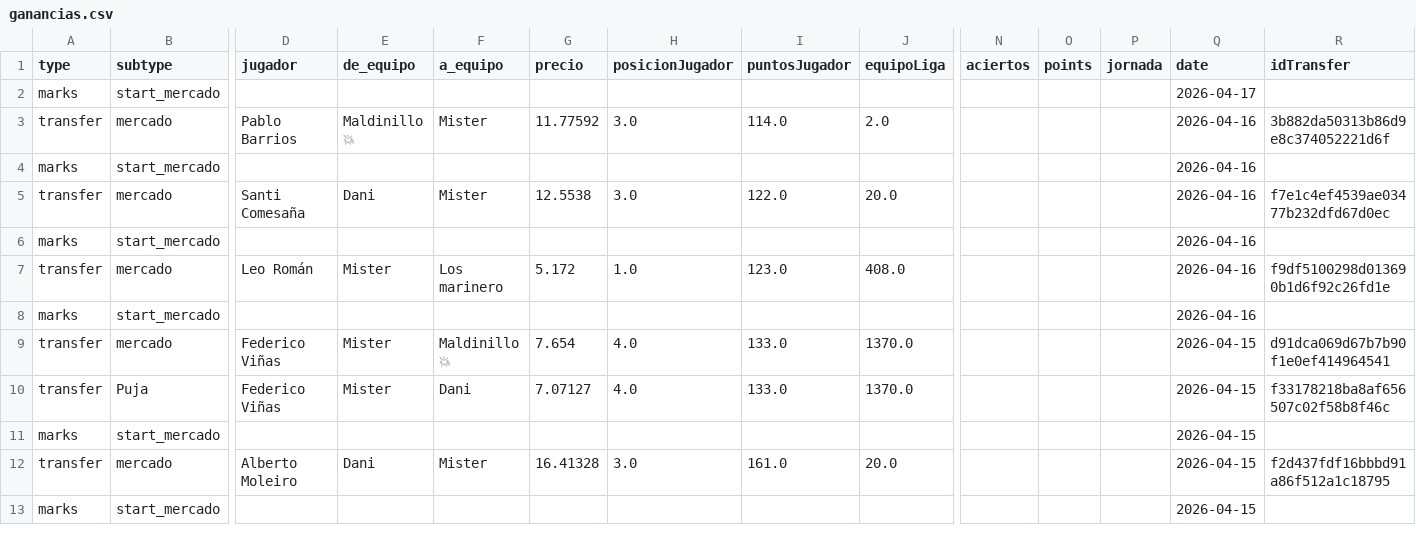
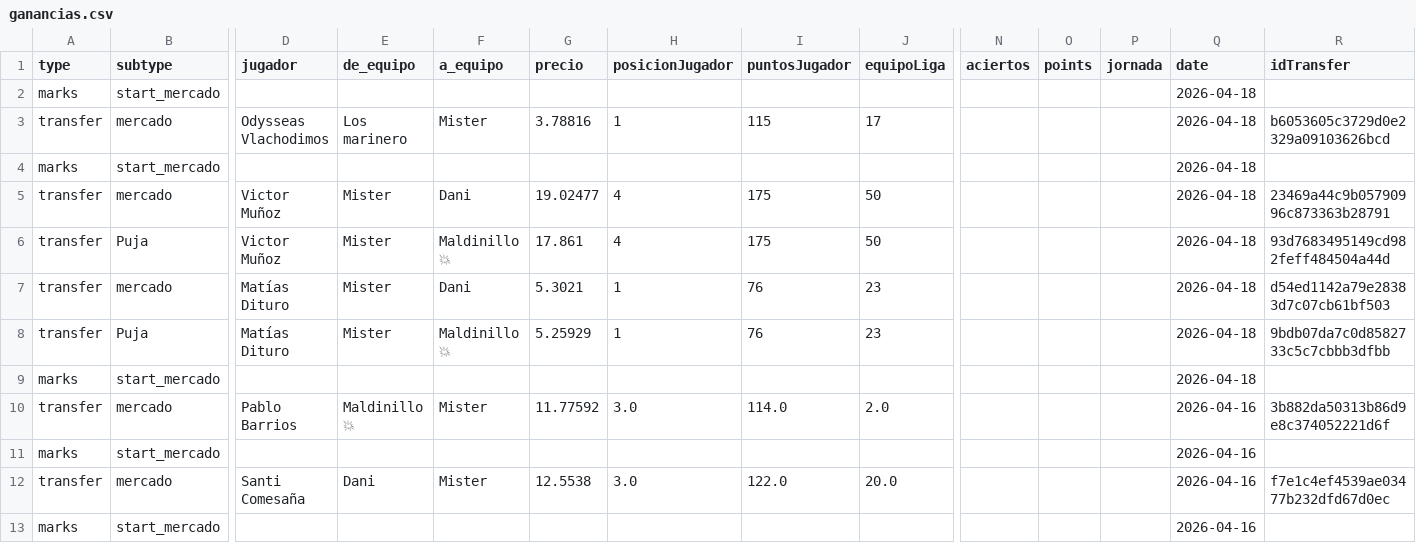
Before and after one commit to javica98/MisterFantasy_analytics, a CSV file: data/processed/ganancias.csv, drawn as a sheet; only a part is shown, gaps mark what is left out; the shorter side is filled out with more unchanged rows; rows hold the shown columns only; the diff names each change by its address in the sheet, - before the commit and + after, or states it on an @@ line.

```diff
--- a/data/processed/ganancias.csv
+++ b/data/processed/ganancias.csv
-Q2 (date): 2026-04-17
+Q2 (date): 2026-04-18
+row 3: transfer | mercado | Odysseas Vlachodimos | Los marinero | Mister | 3.78816 | 1 | 115 | 17 |  |  |  | 2026-04-18 | b6053605c3729d0e2329a09103626bcd
+row 4: marks | start_mercado |  |  |  |  |  |  |  |  |  |  | 2026-04-18
+row 5: transfer | mercado | Victor Muñoz | Mister | Dani | 19.02477 | 4 | 175 | 50 |  |  |  | 2026-04-18 | 23469a44c9b05790996c873363b28791
+row 6: transfer | Puja | Victor Muñoz | Mister | Maldinillo 💥 | 17.861 | 4 | 175 | 50 |  |  |  | 2026-04-18 | 93d7683495149cd982feff484504a44d
+row 7: transfer | mercado | Matías Dituro | Mister | Dani | 5.3021 | 1 | 76 | 23 |  |  |  | 2026-04-18 | d54ed1142a79e28383d7c07cb61bf503
+row 8: transfer | Puja | Matías Dituro | Mister | Maldinillo 💥 | 5.25929 | 1 | 76 | 23 |  |  |  | 2026-04-18 | 9bdb07da7c0d8582733c5c7cbbb3dfbb
+row 9: marks | start_mercado |  |  |  |  |  |  |  |  |  |  | 2026-04-18
```
Also changed, not shown: data/processed/ganancias_clean.csv, data/processed/ganancias_jugador.csv, 3 other files.
